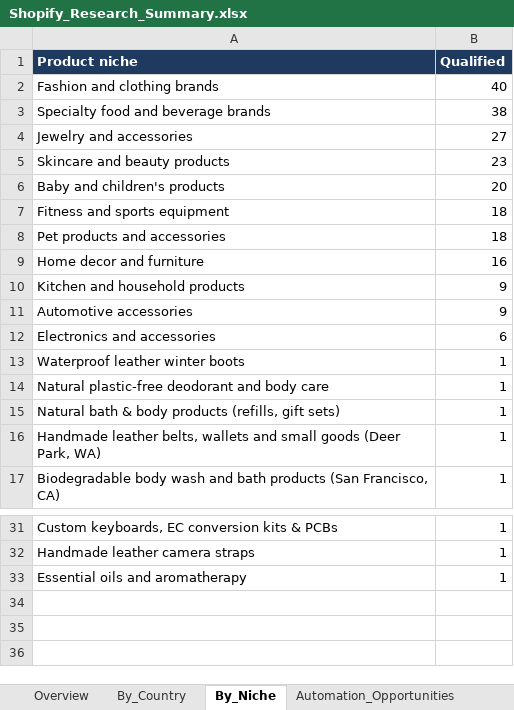
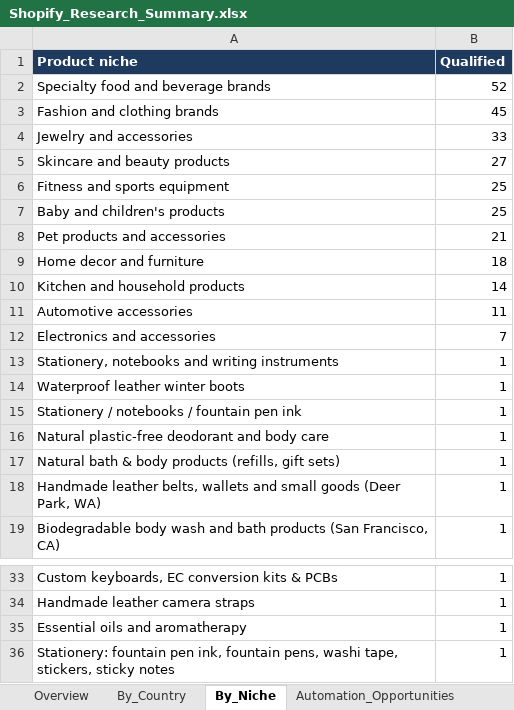
Before and after one commit to oseniibrahim845-hue/rappido, an Excel workbook: shopify-leads/Shopify_Research_Summary.xlsx, sheet By_Niche, drawn as a sheet; only a part is shown, gaps mark what is left out; values as stored, in another font and other column widths than the file's, no borders; removed rows and columns are numbered as before the commit, all else as after; the diff names each change by its address in the sheet, - before the commit and + after, or states it on an @@ line.

```diff
--- a/shopify-leads/Shopify_Research_Summary.xlsx (sheet By_Niche)
+++ b/shopify-leads/Shopify_Research_Summary.xlsx (sheet By_Niche)
-row 2: Fashion and clothing brands | 40
-B2 (Qualified): 38
+B2 (Qualified): 52
+row 3: Fashion and clothing brands | 45
-B4 (Qualified): 27
+B4 (Qualified): 33
-B5 (Qualified): 23
+B5 (Qualified): 27
-row 6: Baby and children's products | 20
-B6 (Qualified): 18
+B6 (Qualified): 25
+row 7: Baby and children's products | 25
-B8 (Qualified): 18
+B8 (Qualified): 21
-B9 (Qualified): 16
+B9 (Qualified): 18
-B10 (Qualified): 9
+B10 (Qualified): 14
-B11 (Qualified): 9
+B11 (Qualified): 11
-B12 (Qualified): 6
+B12 (Qualified): 7
+row 13: Stationery, notebooks and writing instruments | 1
+row 15: Stationery / notebooks / fountain pen ink | 1
+row 36: Stationery: fountain pen ink, fountain pens, washi tape, stickers, sticky notes | 1
```
Also changed, not shown: sheet Missing_Data, sheet By_Country, sheet Automation_Opportunities, sheet Overview, sheet Missing_Fields_Qualified, shopify-leads/Shopify_Inventory_Order_Automation_700_Leads.xlsx, 1 other file.
